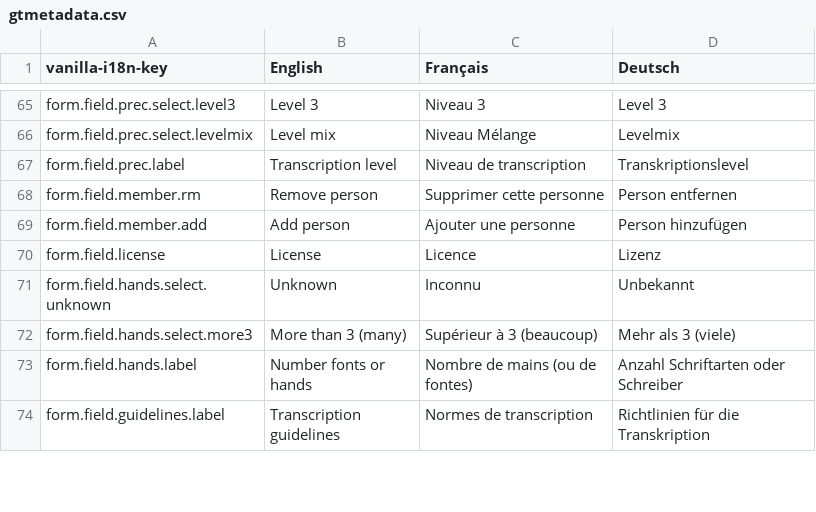
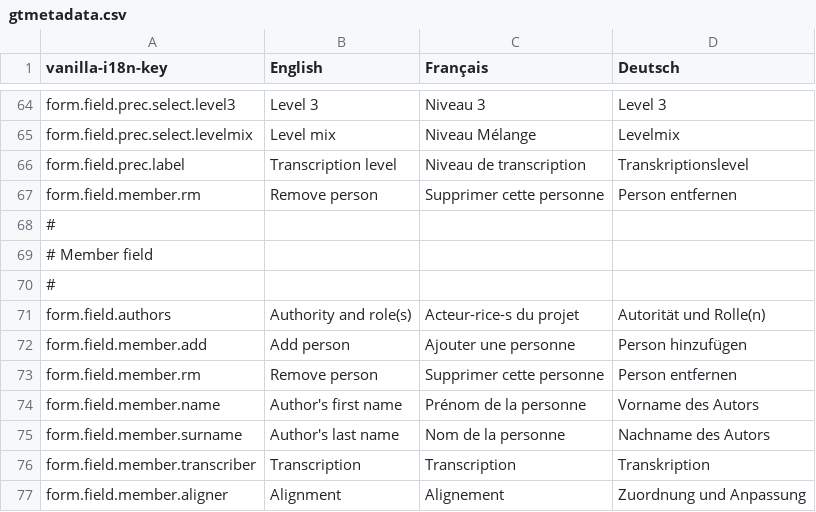
Before and after one commit to OCR-D/gt-metadata, a CSV file: assets/vanilla-i18n/gtmetadata.csv, drawn as a sheet; only a part is shown, gaps mark what is left out; the shorter side is filled out with more unchanged rows; the diff covers the shown part only.

Commit message:
Update gtmetadata.csv

```diff
--- a/assets/vanilla-i18n/gtmetadata.csv
+++ b/assets/vanilla-i18n/gtmetadata.csv
@@ -68,2 +67,11 @@ form.field.prec.label,Transcription level,Niveau de transcription,Transkriptions
 form.field.member.rm,Remove person,Supprimer cette personne,Person entfernen
+#,,
+# Member field,,
+#,,
+form.field.authors,Authority and role(s),Acteur-rice-s du projet,Autorität und Rolle(n)
 form.field.member.add,Add person,Ajouter une personne,Person hinzufügen
+form.field.member.rm,Remove person,Supprimer cette personne,Person entfernen
+form.field.member.name,Author's first name,Prénom de la personne,Vorname des Autors
+form.field.member.surname,Author's last name,Nom de la personne,Nachname des Autors
+form.field.member.transcriber,Transcription,Transcription,Transkription
+form.field.member.aligner,Alignment,Alignement,Zuordnung und Anpassung
```
Also changed, not shown: 9 added rows, 1 removed row and 4 edited cells elsewhere in this file.
